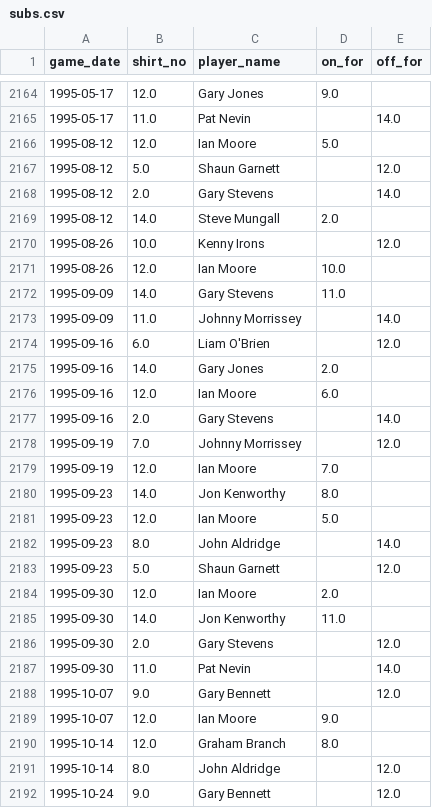
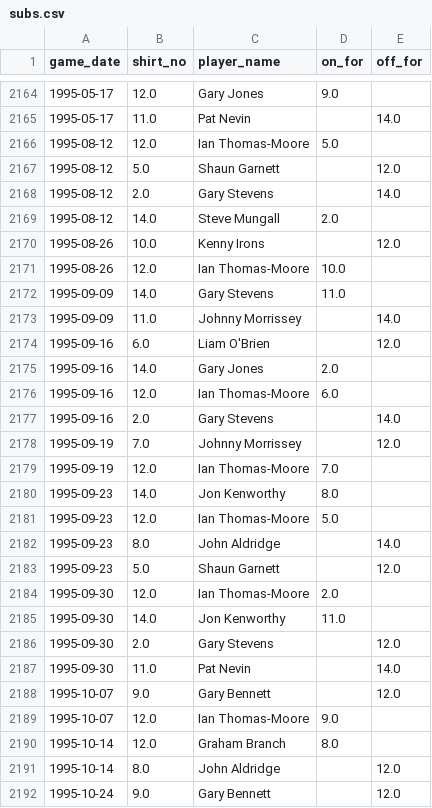
Before and after one commit to petebrown/data-updater, a CSV file: archive/2023-11-11-135927/subs.csv, drawn as a sheet; only a part is shown, gaps mark what is left out; the diff covers the shown part only.

```diff
--- a/archive/2023-11-11-135927/subs.csv
+++ b/archive/2023-11-11-135927/subs.csv
@@ -2165,3 +2165,3 @@ game_date,shirt_no,player_name,on_for,off_for
 1995-05-17,11.0,Pat Nevin,,14.0
-1995-08-12,12.0,Ian Moore,5.0,
+1995-08-12,12.0,Ian Thomas-Moore,5.0,
 1995-08-12,5.0,Shaun Garnett,,12.0
@@ -2170,3 +2170,3 @@ game_date,shirt_no,player_name,on_for,off_for
 1995-08-26,10.0,Kenny Irons,,12.0
-1995-08-26,12.0,Ian Moore,10.0,
+1995-08-26,12.0,Ian Thomas-Moore,10.0,
 1995-09-09,14.0,Gary Stevens,11.0,
@@ -2175,11 +2175,11 @@ game_date,shirt_no,player_name,on_for,off_for
 1995-09-16,14.0,Gary Jones,2.0,
-1995-09-16,12.0,Ian Moore,6.0,
+1995-09-16,12.0,Ian Thomas-Moore,6.0,
 1995-09-16,2.0,Gary Stevens,,14.0
 1995-09-19,7.0,Johnny Morrissey,,12.0
-1995-09-19,12.0,Ian Moore,7.0,
+1995-09-19,12.0,Ian Thomas-Moore,7.0,
 1995-09-23,14.0,Jon Kenworthy,8.0,
-1995-09-23,12.0,Ian Moore,5.0,
+1995-09-23,12.0,Ian Thomas-Moore,5.0,
 1995-09-23,8.0,John Aldridge,,14.0
 1995-09-23,5.0,Shaun Garnett,,12.0
-1995-09-30,12.0,Ian Moore,2.0,
+1995-09-30,12.0,Ian Thomas-Moore,2.0,
 1995-09-30,14.0,Jon Kenworthy,11.0,
@@ -2188,3 +2188,3 @@ game_date,shirt_no,player_name,on_for,off_for
 1995-10-07,9.0,Gary Bennett,,12.0
-1995-10-07,12.0,Ian Moore,9.0,
+1995-10-07,12.0,Ian Thomas-Moore,9.0,
 1995-10-14,12.0,Graham Branch,8.0,
```
Also changed, not shown: 50 edited cells elsewhere in this file, archive/2023-11-11-135927/goals.csv, archive/2023-11-11-135927/sub_mins.csv, 3 other files.
